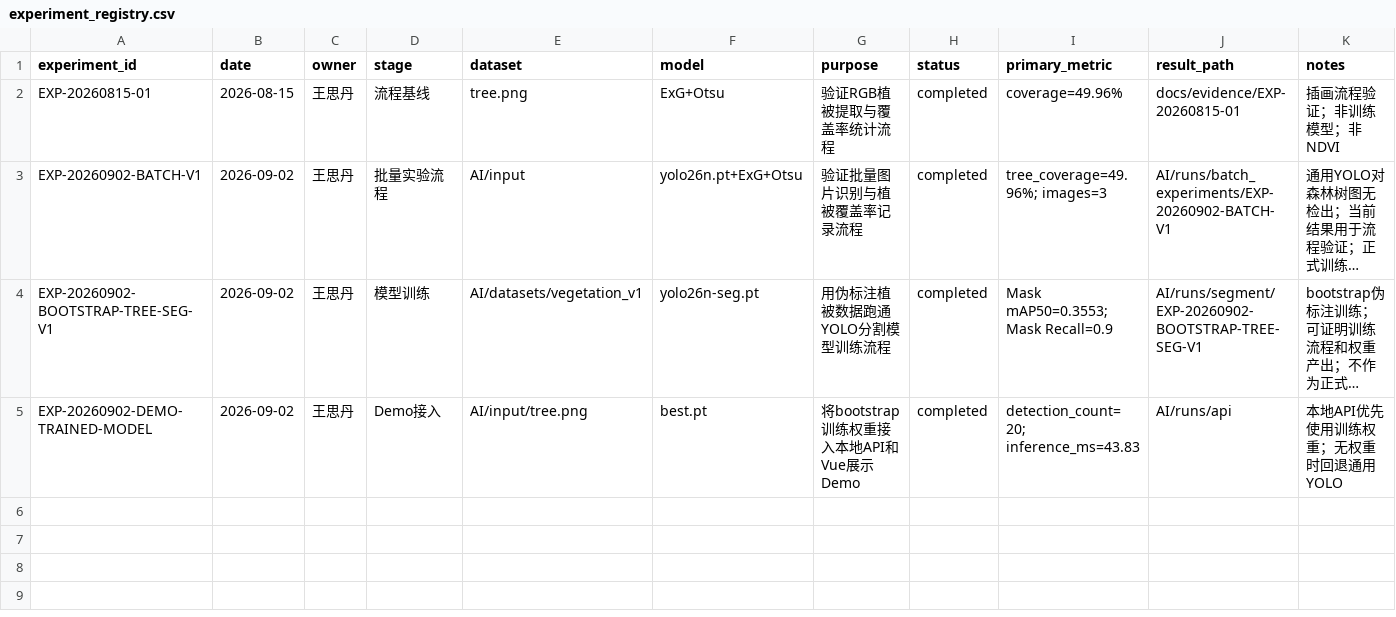
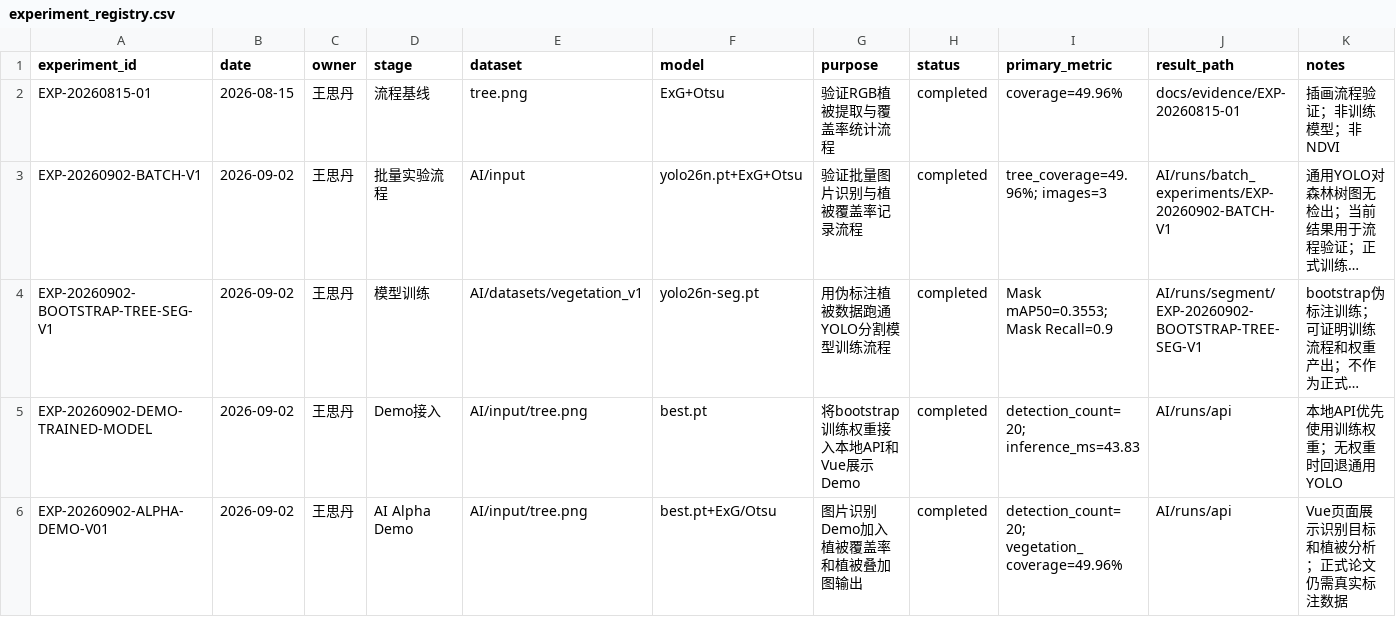
Before and after one commit to Yanni-Ava/Forest-AI-Lab, a CSV file: AI/experiment_registry.csv, drawn as a sheet; long unchanged cells end in …; the diff names each change by its address in the sheet, - before the commit and + after, or states it on an @@ line.

Commit message:
Add vegetation analysis to Alpha demo

```diff
--- a/AI/experiment_registry.csv
+++ b/AI/experiment_registry.csv
+row 6: EXP-20260902-ALPHA-DEMO-V01 | 2026-09-02 | 王思丹 | AI Alpha Demo | AI/input/tree.png | best.pt+ExG/Otsu | 图片识别Demo加入植被覆盖率和植被叠加图输出 | completed | detection_count=20; vegetation_coverage=49.96% | AI/runs/api | Vue页面展示识别目标和植被分析；正式论文仍需真实标注数据
```
Also changed, not shown: 5 other files.
